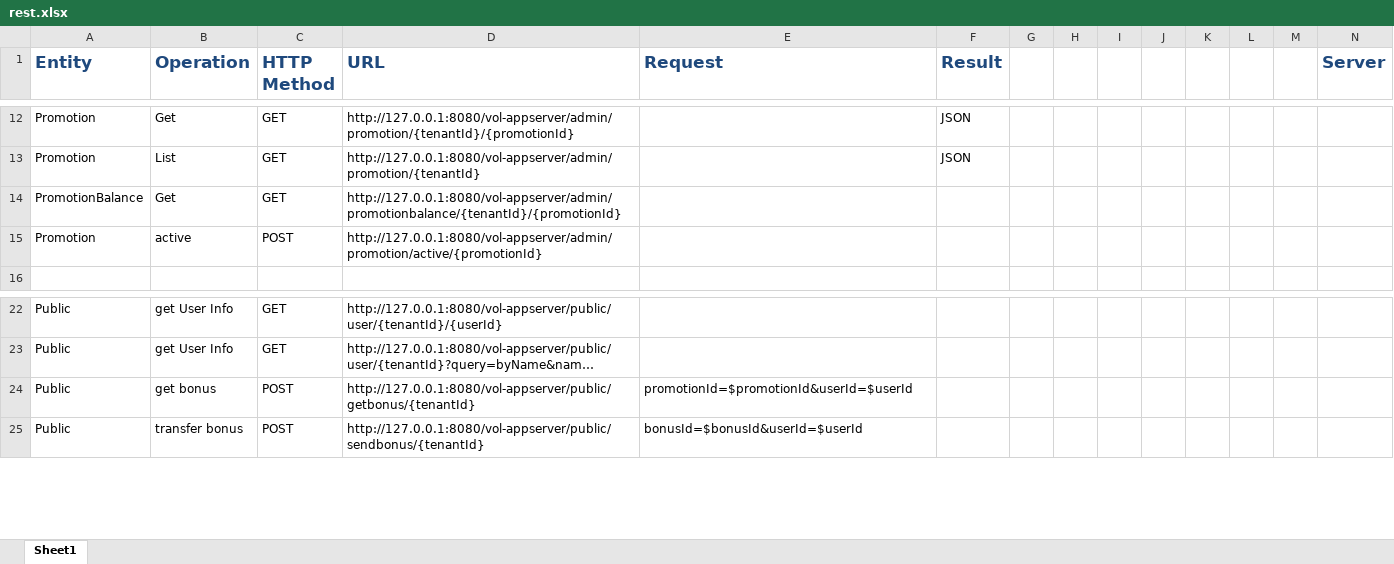
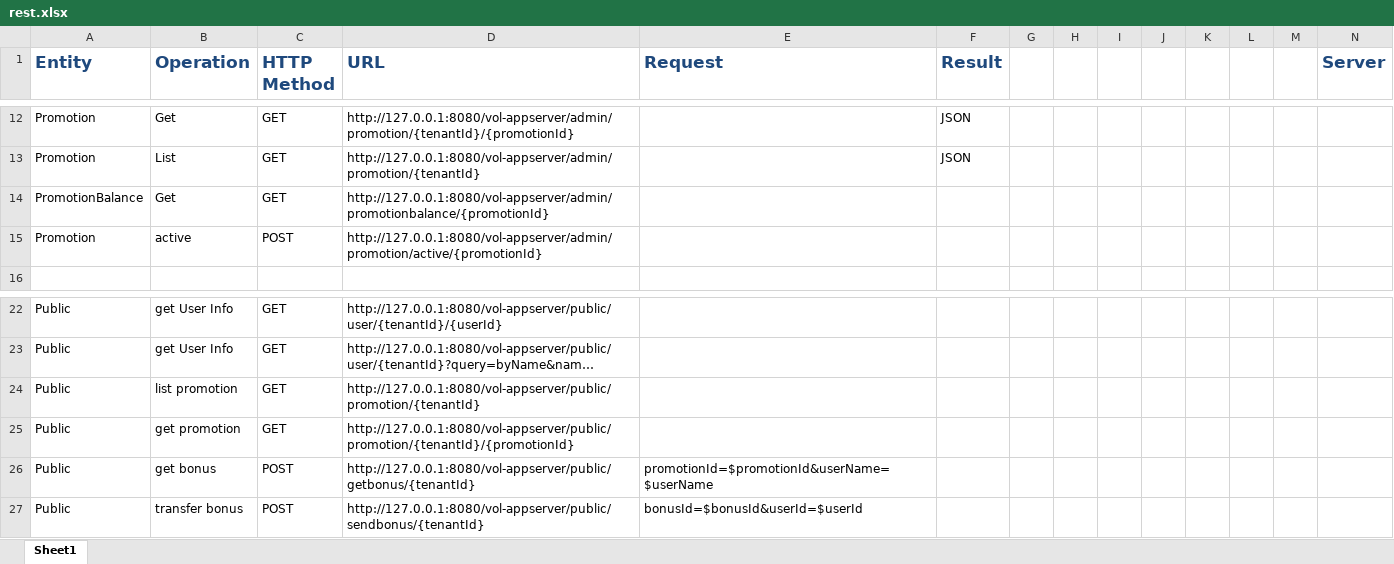
Before and after one commit to darkmagician/volAS, an Excel workbook: doc/rest.xlsx, sheet Sheet1, drawn as a sheet; only a part is shown, gaps mark what is left out; long unchanged cells end in …; values as stored, in another font and other column widths than the file's, no borders; addresses are those after the commit; the diff names each change by its address in the sheet, - before the commit and + after, or states it on an @@ line.

```diff
--- a/doc/rest.xlsx (sheet Sheet1)
+++ b/doc/rest.xlsx (sheet Sheet1)
-D14 (URL): http://127.0.0.1:8080/vol-appserver/admin/promotionbalance/{tenantId}/{promotionId}
+D14 (URL): http://127.0.0.1:8080/vol-appserver/admin/promotionbalance/{promotionId}
+row 24: Public | list promotion | GET | http://127.0.0.1:8080/vol-appserver/public/promotion/{tenantId}
+row 25: Public | get promotion | GET | http://127.0.0.1:8080/vol-appserver/public/promotion/{tenantId}/{promotionId}
-E26 (Request): promotionId=$promotionId&userId=$userId
+E26 (Request): promotionId=$promotionId&userName=$userName
```
Also changed, not shown: 15 other files.
